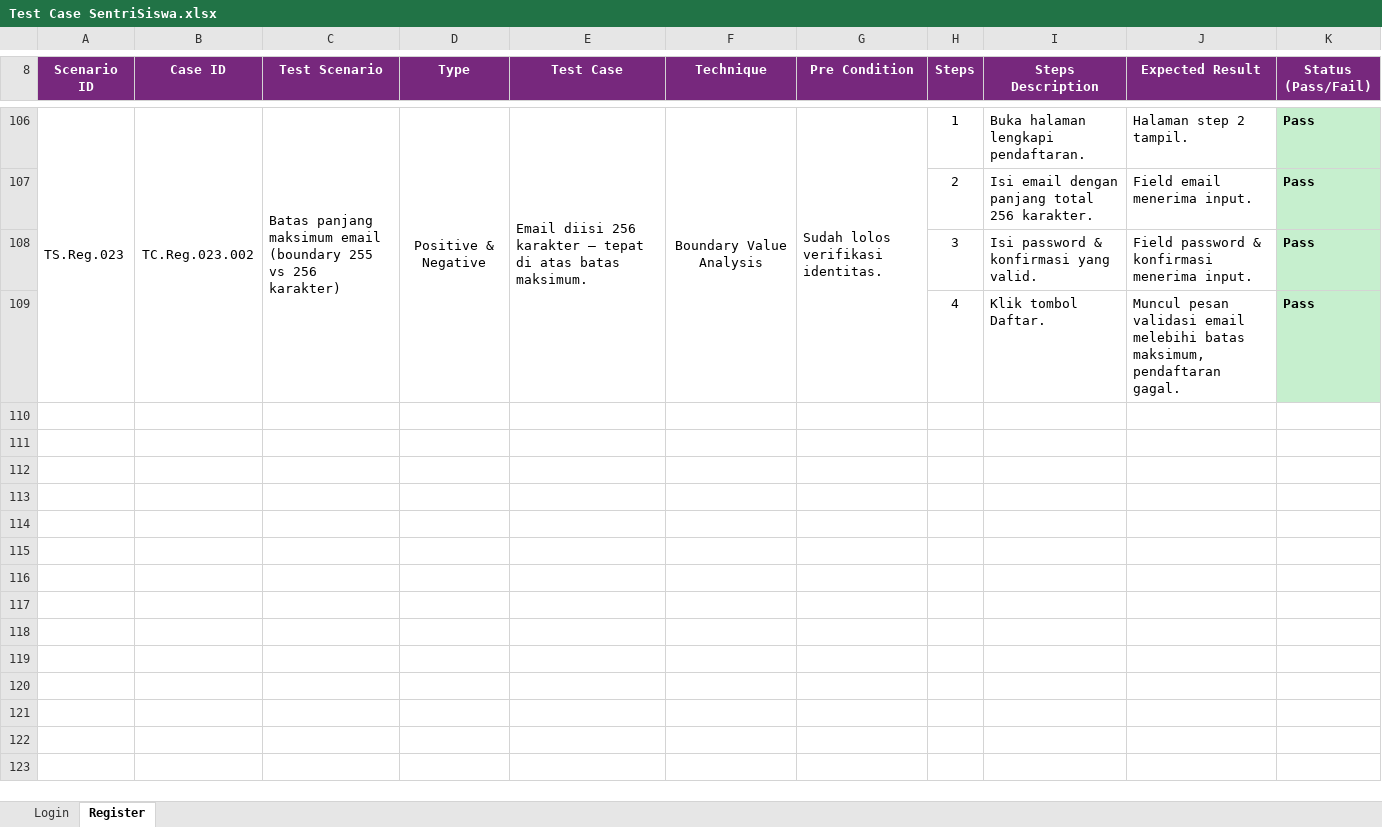
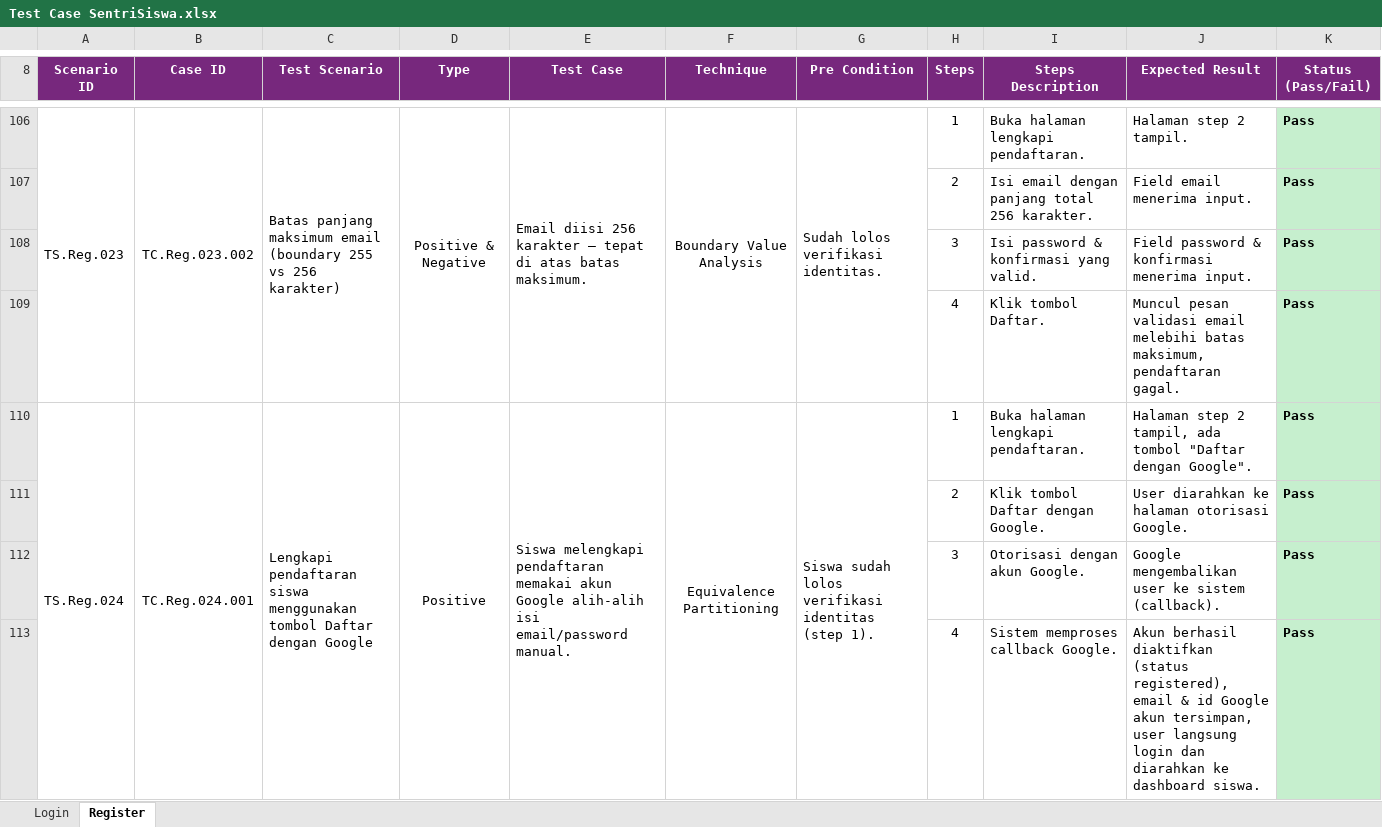
Before and after one commit to mfachriridha/sentriSiswa, an Excel workbook: docs/test_case/Test Case SentriSiswa.xlsx, sheet Register, drawn as a sheet; only a part is shown, gaps mark what is left out; values as stored, in another font and other column widths than the file's, no borders; the diff covers the shown part only; the diff names each change by its address in the sheet, - before the commit and + after, or states it on an @@ line.

```diff
--- a/docs/test_case/Test Case SentriSiswa.xlsx (sheet Register)
+++ b/docs/test_case/Test Case SentriSiswa.xlsx (sheet Register)
+row 110: TS.Reg.024 | TC.Reg.024.001 | Lengkapi pendaftaran siswa menggunakan tombol Daftar dengan Google | Positive | Siswa melengkapi pendaftaran memakai akun Google alih-alih isi email/password manual. | Equivalence Partitioning | Siswa sudah lolos verifikasi identitas (step 1). | 1 | Buka halaman lengkapi pendaftaran. | Halaman step 2 tampil, ada tombol "Daftar dengan Google". | Pass
+row 111:  |  |  |  |  |  |  | 2 | Klik tombol Daftar dengan Google. | User diarahkan ke halaman otorisasi Google. | Pass
+row 112:  |  |  |  |  |  |  | 3 | Otorisasi dengan akun Google. | Google mengembalikan user ke sistem (callback). | Pass
+row 113:  |  |  |  |  |  |  | 4 | Sistem memproses callback Google. | Akun berhasil diaktifkan (status registered), email & id Google akun tersimpan, user langsung login dan diarahkan ke dashboard siswa. | Pass
```
Also changed, not shown: 4 added rows elsewhere in this sheet, sheet Login, 3 other files.
